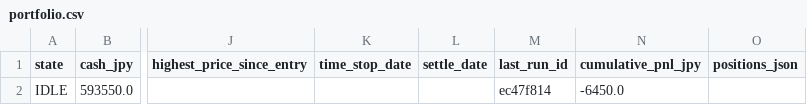
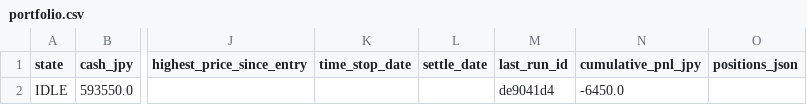
Before and after one commit to zamaxg5ktkyms9/S-Quant, a CSV file: backups/sheets/portfolio.csv, drawn as a sheet; only a part is shown, gaps mark what is left out; the diff names each change by its address in the sheet, - before the commit and + after, or states it on an @@ line.

```diff
--- a/backups/sheets/portfolio.csv
+++ b/backups/sheets/portfolio.csv
-M2 (last_run_id): ec47f814
+M2 (last_run_id): de9041d4
```
Also changed, not shown: backups/sheets/run_log.csv.
